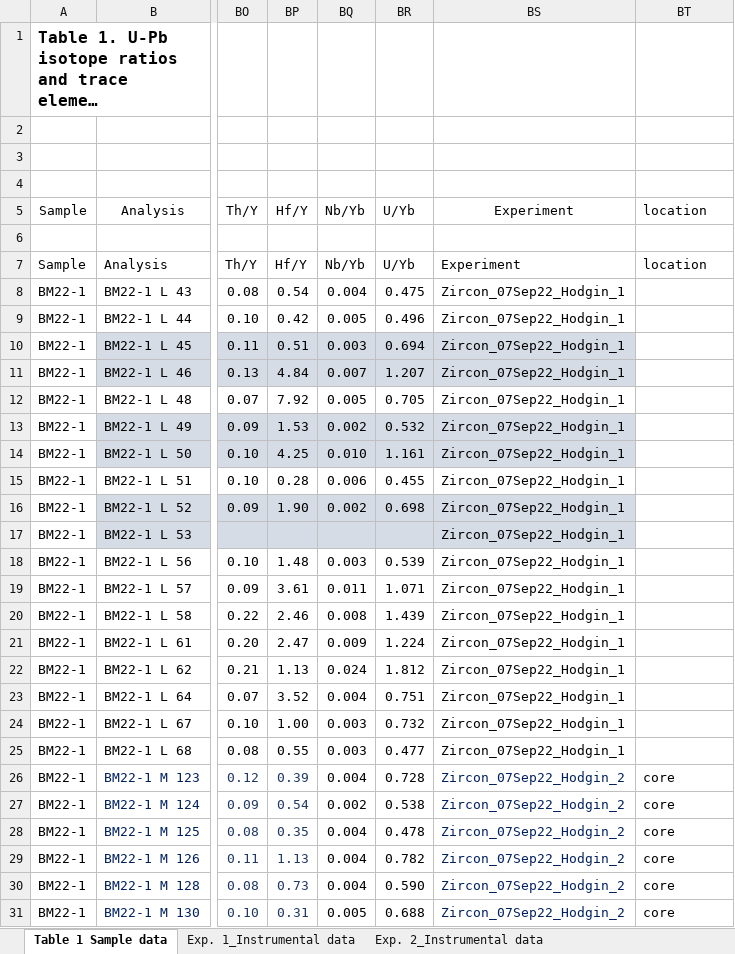
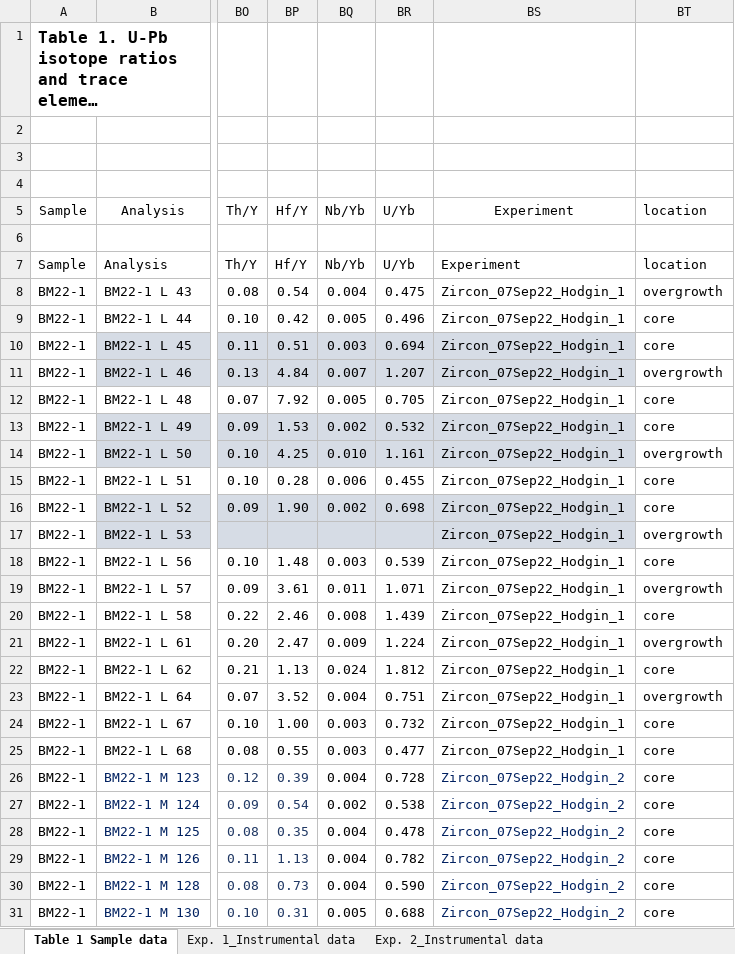
Before and after one commit to Swanson-Hysell-Group/Northbrae_Volcanics, an Excel workbook: data/U_Pb/Northbrae_Burdell_LA_ICP_MS_data.xlsx, sheet Table 1 Sample data, drawn as a sheet; only a part is shown, gaps mark what is left out; long unchanged cells end in …; values as stored, in another font and other column widths than the file's, no borders; the diff covers the shown part only; the diff names each change by its address in the sheet, - before the commit and + after, or states it on an @@ line.

Commit message:
Updated excel sheet to include core/overgrowth notes

```diff
--- a/data/U_Pb/Northbrae_Burdell_LA_ICP_MS_data.xlsx (sheet Table 1 Sample data)
+++ b/data/U_Pb/Northbrae_Burdell_LA_ICP_MS_data.xlsx (sheet Table 1 Sample data)
-BT8: (empty)
+BT8: overgrowth
-BT9:BT10: (empty)
+BT9:BT10: core
-BT11: (empty)
+BT11: overgrowth
-BT12:BT13: (empty)
+BT12:BT13: core
-BT14: (empty)
+BT14: overgrowth
-BT15:BT16: (empty)
+BT15:BT16: core
-BT17: (empty)
+BT17: overgrowth
-BT18: (empty)
+BT18: core
-BT19: (empty)
+BT19: overgrowth
-BT20: (empty)
+BT20: core
-BT21: (empty)
+BT21: overgrowth
-BT22: (empty)
+BT22: core
-BT23: (empty)
+BT23: overgrowth
-BT24:BT25: (empty)
+BT24:BT25: core
```
Also changed, not shown: 10 edited cells elsewhere in this sheet.
